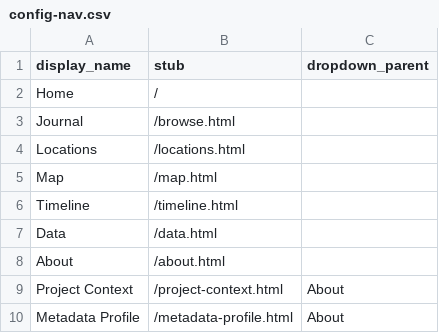
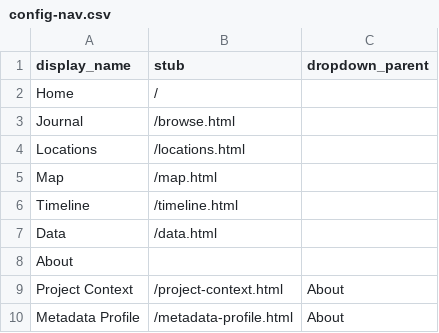
Before and after one commit to mksherry/ClarenceKennedy_draft, a CSV file: _data/config-nav.csv, drawn as a sheet.

Commit message:
Update About section in config-nav.csv

```diff
--- a/_data/config-nav.csv
+++ b/_data/config-nav.csv
@@ -7,3 +7,3 @@ Timeline,/timeline.html
 Data,/data.html
-About,/about.html
+About,,
 Project Context,/project-context.html,About
```
